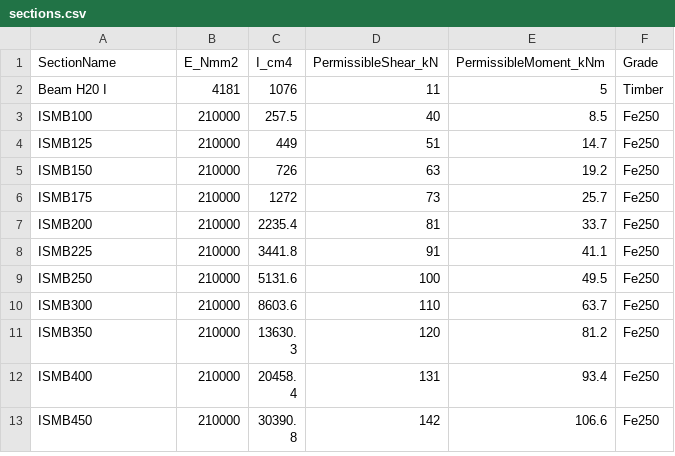
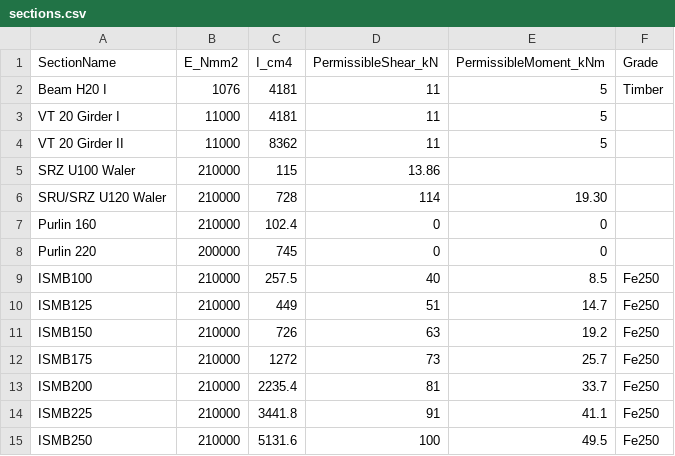
Before and after one commit to kaiumattar/app.py, a CSV file: sections.csv, drawn as a sheet; only a part is shown; the shorter side is filled out with more unchanged rows.

Commit message:
Update: manual section input option and concrete pressure fix

```diff
--- a/sections.csv
+++ b/sections.csv
@@ -1,3 +1,9 @@
 SectionName,E_Nmm2,I_cm4,PermissibleShear_kN,PermissibleMoment_kNm,Grade
-Beam H20 I,4181,1076,11,5,Timber
+Beam H20 I,1076,4181,11,5,Timber
+VT 20 Girder I,11000,4181,11,5
+VT 20 Girder II,11000,8362,11,5
+SRZ U100 Waler,210000,115,13.86
+SRU/SRZ U120 Waler,210000,728,114,19.30
+Purlin 160,210000,102.4,0,0
+Purlin 220,200000,745,0,0
 ISMB100,210000,257.5,40,8.5,Fe250
```
Also changed, not shown: 2 other files.
